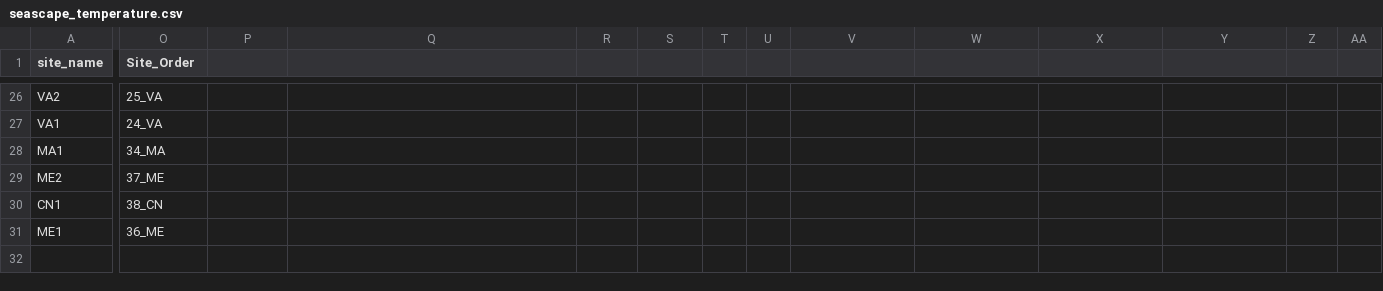
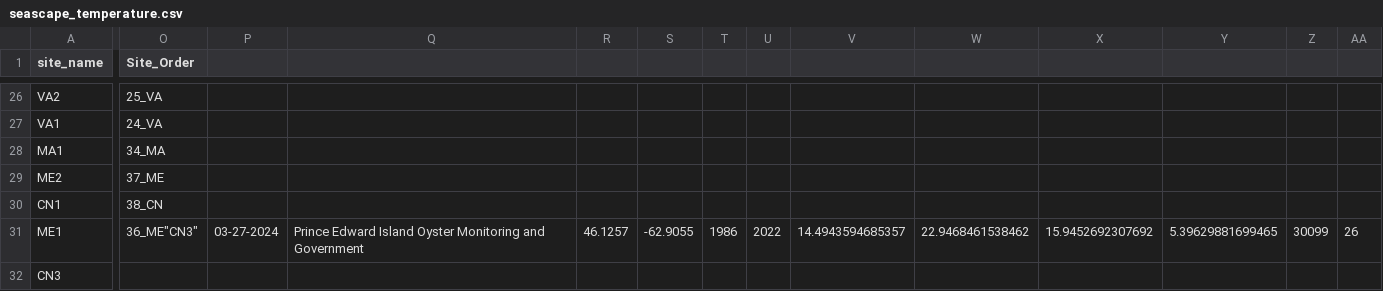
Before and after one commit to ModelValidationProgram/EasternOysterEnvData, a CSV file: 2022_SiteEnvironmentData/Seascape_Processed/seascape_temperature.csv, drawn as a sheet; only a part is shown, gaps mark what is left out; rows hold the shown columns only; the diff covers the shown part only; the diff names each change by its address in the sheet, - before the commit and + after, or states it on an @@ line.

Commit message:
add CN3 site with NA check
add CN3 site with NA check

```diff
--- a/2022_SiteEnvironmentData/Seascape_Processed/seascape_temperature.csv
+++ b/2022_SiteEnvironmentData/Seascape_Processed/seascape_temperature.csv
-O31 (Site_Order): 36_ME
+O31 (Site_Order): 36_ME"CN3"
-P31: (empty)
+P31: 03-27-2024
-Q31: (empty)
+Q31: Prince Edward Island Oyster Monitoring and Government
-R31: (empty)
+R31: 46.1257
-S31: (empty)
+S31: -62.9055
-T31: (empty)
+T31: 1986
-U31: (empty)
+U31: 2022
-V31: (empty)
+V31: 14.4943594685357
-W31: (empty)
+W31: 22.9468461538462
-X31: (empty)
+X31: 15.9452692307692
-Y31: (empty)
+Y31: 5.39629881699465
-Z31: (empty)
+Z31: 30099
-AA31: (empty)
+AA31: 26
+row 32: CN3
```
Also changed, not shown: 1 edited cell elsewhere in this file, 2022_SiteEnvironmentData/Seascape_Processed/seascape_salinity.csv, 14 other files.
